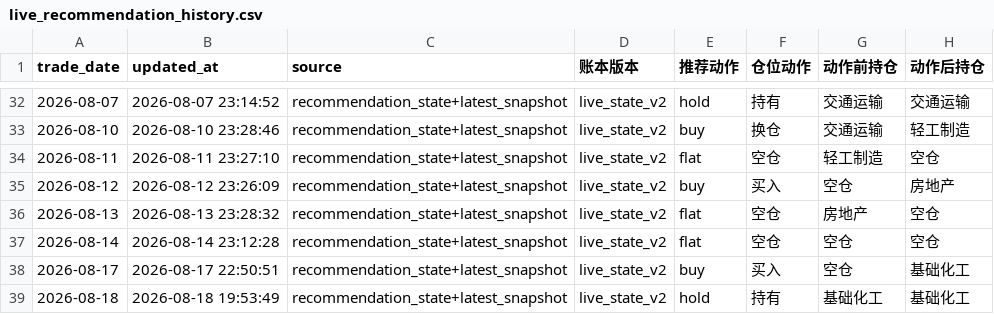
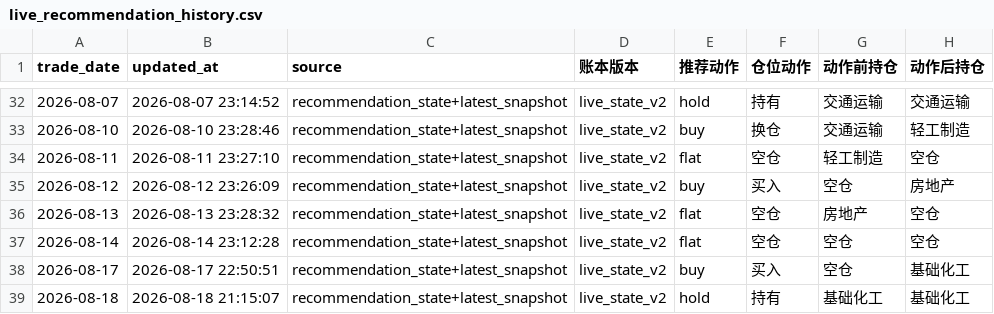
Before and after one commit to AmineSeRaFimmm/a-share-five-layer-pwa, a CSV file: data/live_recommendation_history.csv, drawn as a sheet; only a part is shown, gaps mark what is left out; the diff names each change by its address in the sheet, - before the commit and + after, or states it on an @@ line.

```diff
--- a/data/live_recommendation_history.csv
+++ b/data/live_recommendation_history.csv
-B39 (updated_at): 2026-08-18 19:53:49
+B39 (updated_at): 2026-08-18 21:15:07
```
Also changed, not shown: 8 other files.
